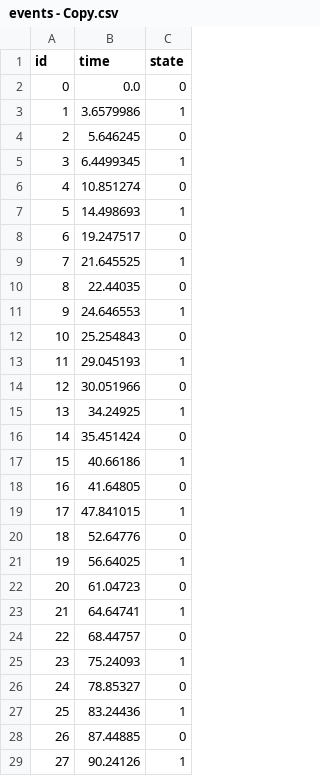
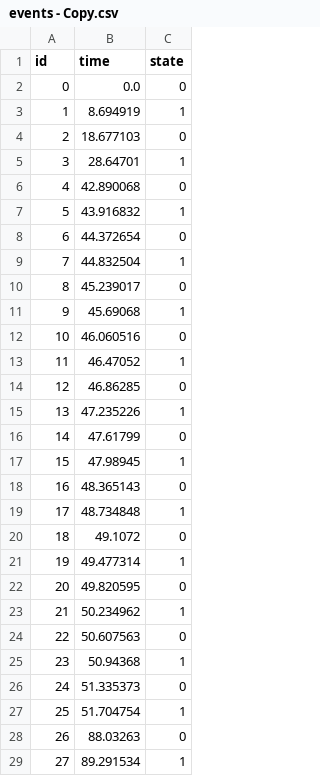
Before and after one commit to mhelbig/LeanManufacturingDashboard, a CSV file: UI_Graph_02/data/events - Copy.csv, drawn as a sheet; only a part is shown; the diff covers the shown part only; the diff names each change by its address in the sheet, - before the commit and + after, or states it on an @@ line.

Commit message:
Fixed missing row in table that caused out of bounds error when analyzing.

```diff
--- a/UI_Graph_02/data/events - Copy.csv
+++ b/UI_Graph_02/data/events - Copy.csv
-B3 (time): 3.6579986
+B3 (time): 8.694919
-B4 (time): 5.646245
+B4 (time): 18.677103
-B5 (time): 6.4499345
+B5 (time): 28.64701
-B6 (time): 10.851274
+B6 (time): 42.890068
-B7 (time): 14.498693
+B7 (time): 43.916832
-B8 (time): 19.247517
+B8 (time): 44.372654
-B9 (time): 21.645525
+B9 (time): 44.832504
-B10 (time): 22.44035
+B10 (time): 45.239017
-B11 (time): 24.646553
+B11 (time): 45.69068
-B12 (time): 25.254843
+B12 (time): 46.060516
-B13 (time): 29.045193
+B13 (time): 46.47052
-B14 (time): 30.051966
+B14 (time): 46.86285
-B15 (time): 34.24925
+B15 (time): 47.235226
-B16 (time): 35.451424
+B16 (time): 47.61799
-B17 (time): 40.66186
+B17 (time): 47.98945
-B18 (time): 41.64805
+B18 (time): 48.365143
-B19 (time): 47.841015
+B19 (time): 48.734848
-B20 (time): 52.64776
+B20 (time): 49.1072
-B21 (time): 56.64025
+B21 (time): 49.477314
-B22 (time): 61.04723
+B22 (time): 49.820595
-B23 (time): 64.64741
+B23 (time): 50.234962
-B24 (time): 68.44757
+B24 (time): 50.607563
-B25 (time): 75.24093
+B25 (time): 50.94368
-B26 (time): 78.85327
+B26 (time): 51.335373
-B27 (time): 83.24436
+B27 (time): 51.704754
-B28 (time): 87.44885
+B28 (time): 88.03263
-B29 (time): 90.24126
+B29 (time): 89.291534
```
Also changed, not shown: 2 removed rows, 26 edited cells and row numbers in column A elsewhere in this file, 3 other files.
